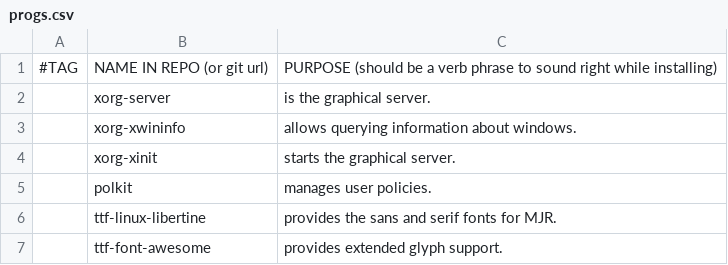
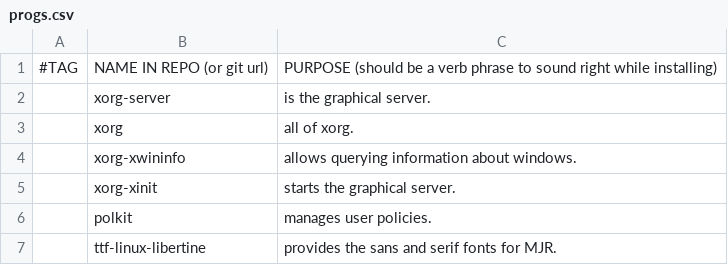
Before and after one commit to masterj122517/MJR, a CSV file: progs.csv, drawn as a sheet; only a part is shown; the shorter side is filled out with more unchanged rows.

Commit message:
new shit

```diff
--- a/progs.csv
+++ b/progs.csv
@@ -2,2 +2,3 @@
 ,xorg-server,is the graphical server.
+,xorg,all of xorg.
 ,xorg-xwininfo,allows querying information about windows.
```
